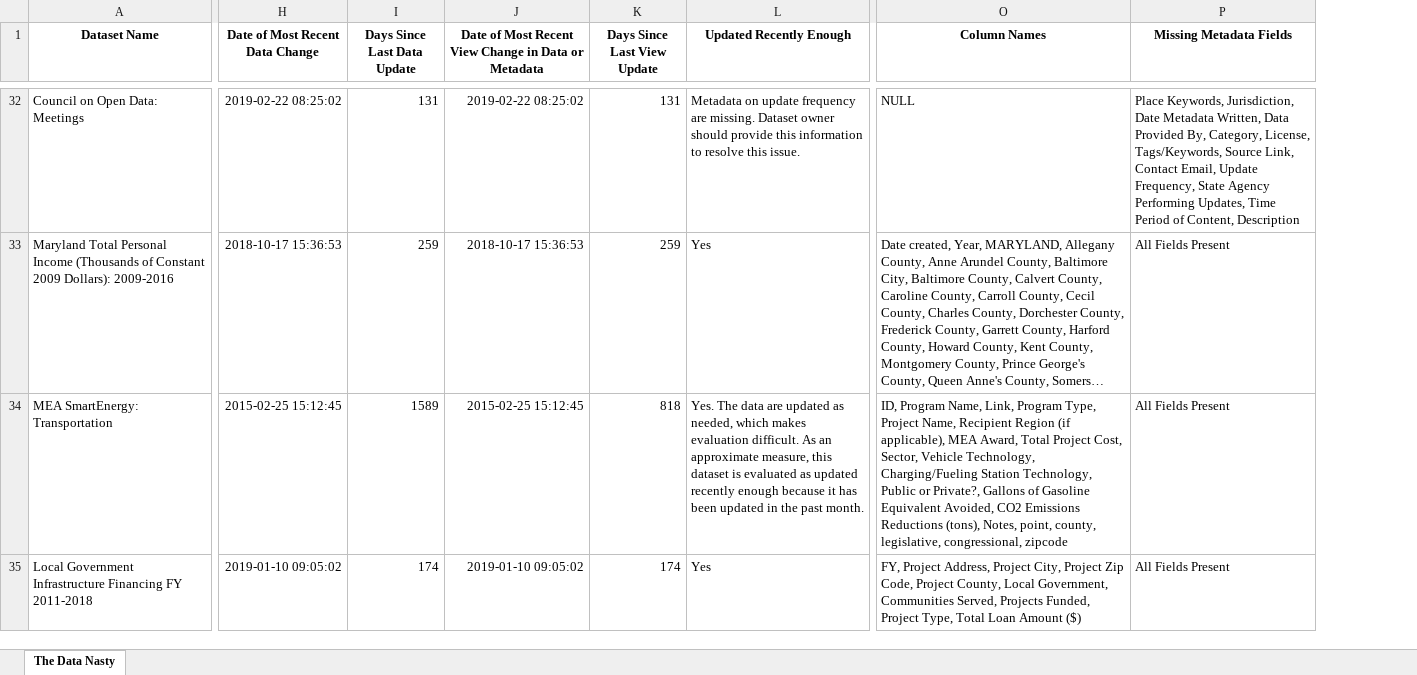
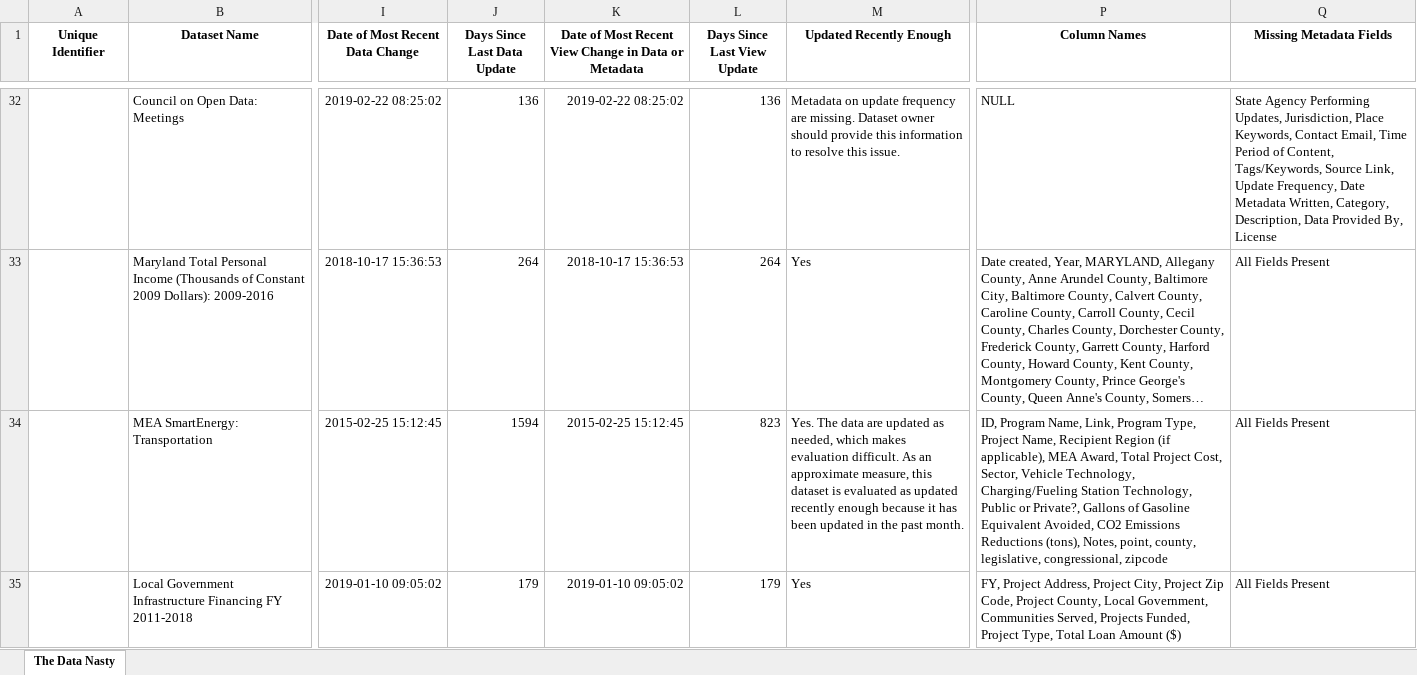
Before and after one commit to CJuice/Data-Freshness, an Excel workbook: DataFreshnessOutputs/SOCRATA_data_freshness.xlsx, sheet The Data Nasty, drawn as a sheet; only a part is shown, gaps mark what is left out; long unchanged cells end in …; values as stored, in another font and other column widths than the file's, no borders; addresses are those after the commit; the diff covers the shown part only; the diff names each change by its address in the sheet, - before the commit and + after, or states it on an @@ line.

```diff
--- a/DataFreshnessOutputs/SOCRATA_data_freshness.xlsx (sheet The Data Nasty)
+++ b/DataFreshnessOutputs/SOCRATA_data_freshness.xlsx (sheet The Data Nasty)
+column A (Unique Identifier), empty
-J32 (Days Since Last Data Update): 131
+J32 (Days Since Last Data Update): 136
-L32 (Days Since Last View Update): 131
+L32 (Days Since Last View Update): 136
-Q32 (Missing Metadata Fields): Place Keywords, Jurisdiction, Date Metadata Written, Data Provided By, Category, License, Tags/Keywords, Source Link, Contact Email, Update Frequency, State Agency Performing Updates, Time Period of Content, Description
+Q32 (Missing Metadata Fields): State Agency Performing Updates, Jurisdiction, Place Keywords, Contact Email, Time Period of Content, Tags/Keywords, Source Link, Update Frequency, Date Metadata Written, Category, Description, Data Provided By, License
-J33 (Days Since Last Data Update): 259
+J33 (Days Since Last Data Update): 264
-L33 (Days Since Last View Update): 259
+L33 (Days Since Last View Update): 264
-J34 (Days Since Last Data Update): 1589
+J34 (Days Since Last Data Update): 1594
-L34 (Days Since Last View Update): 818
+L34 (Days Since Last View Update): 823
-J35 (Days Since Last Data Update): 174
+J35 (Days Since Last Data Update): 179
-L35 (Days Since Last View Update): 174
+L35 (Days Since Last View Update): 179
```
Also changed, not shown: 1 removed row and 871 edited cells elsewhere in this sheet, 7 other files.
